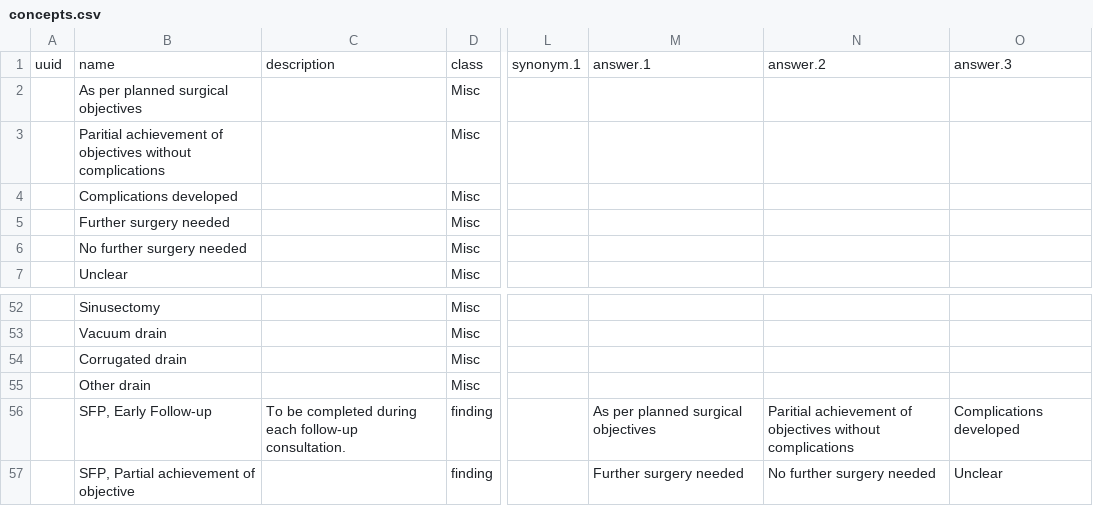
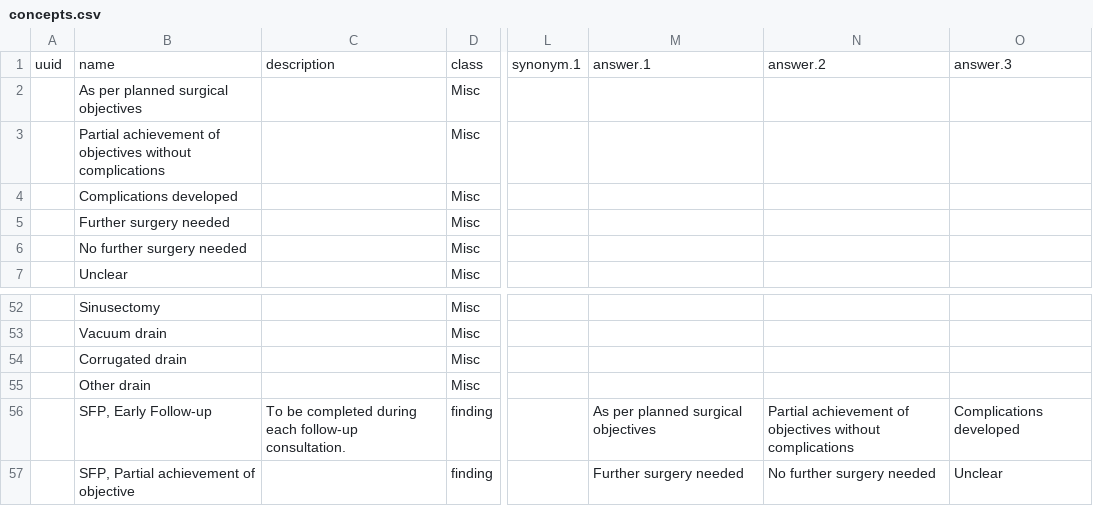
Before and after one commit to trodriguezmsf/amman-config, a CSV file: openmrs/ammancsv/release3.2/concepts.csv, drawn as a sheet; only a part is shown, gaps mark what is left out; the diff names each change by its address in the sheet, - before the commit and + after, or states it on an @@ line.

Commit message:
Shivakumar|Adding concepts

```diff
--- a/openmrs/ammancsv/release3.2/concepts.csv
+++ b/openmrs/ammancsv/release3.2/concepts.csv
-B3: Paritial achievement of…
+B3: Partial achievement of…
-N56: Paritial achievement of…
+N56: Partial achievement of…
```
Also changed, not shown: 2 other files.
